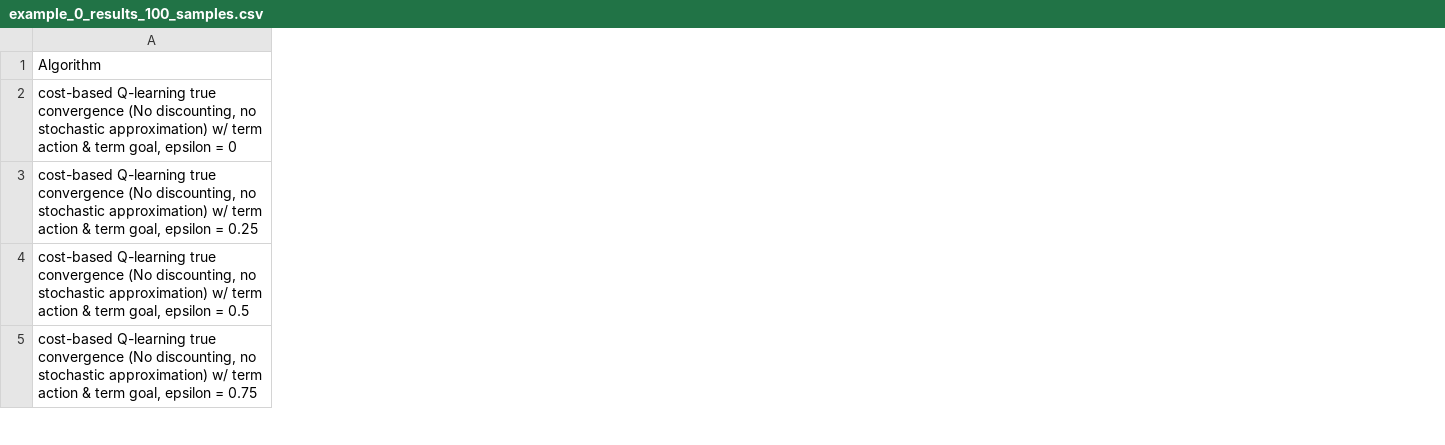
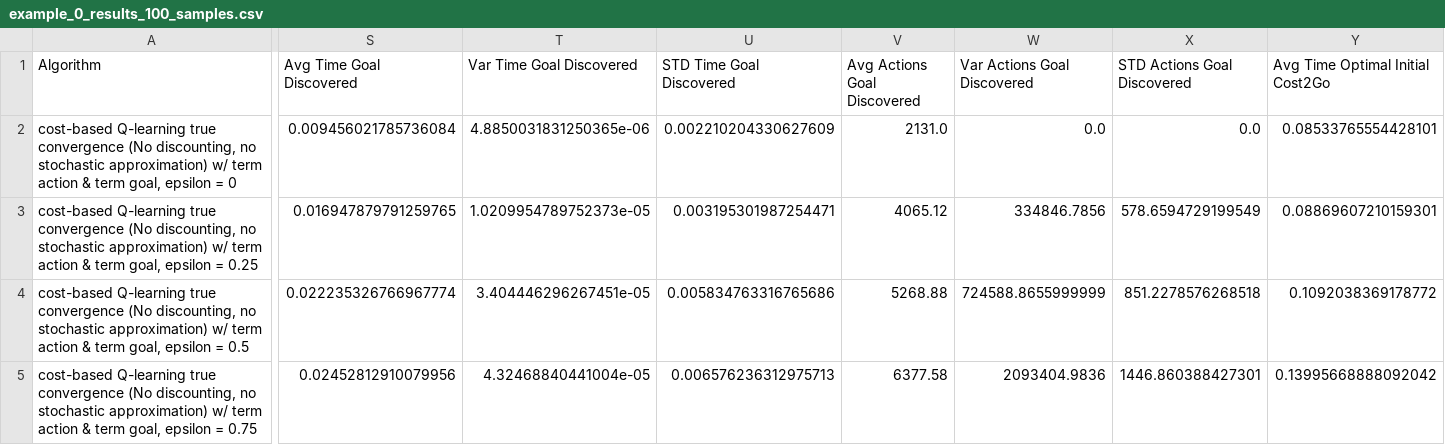
Before and after one commit to filkata123/valit_q_comparison, a CSV file: sims_det_section_3000_steps/example_0_results_100_samples.csv, drawn as a sheet; only a part is shown, gaps mark what is left out; the diff covers the shown part only; the diff names each change by its address in the sheet, - before the commit and + after, or states it on an @@ line.

```diff
--- a/sims_det_section_3000_steps/example_0_results_100_samples.csv
+++ b/sims_det_section_3000_steps/example_0_results_100_samples.csv
+column S (Avg Time Goal Discovered), rows 2-5: 0.009456021785736084 | 0.016947879791259765 | 0.022235326766967774 | 0.02452812910079956
+column T (Var Time Goal Discovered), rows 2-5: 4.8850031831250365e-06 | 1.0209954789752373e-05 | 3.404446296267451e-05 | 4.32468840441004e-05
+column U (STD Time Goal Discovered), rows 2-5: 0.002210204330627609 | 0.003195301987254471 | 0.005834763316765686 | 0.006576236312975713
+column V (Avg Actions Goal Discovered), rows 2-5: 2131.0 | 4065.12 | 5268.88 | 6377.58
+column W (Var Actions Goal Discovered), rows 2-5: 0.0 | 334846.7856 | 724588.8655999999 | 2093404.9836
+column X (STD Actions Goal Discovered), rows 2-5: 0.0 | 578.6594729199549 | 851.2278576268518 | 1446.860388427301
+column Y (Avg Time Optimal Initial Cost2Go), rows 2-5: 0.08533765554428101 | 0.08869607210159301 | 0.1092038369178772 | 0.13995668888092042
```
Also changed, not shown: 5 added columns and 57 edited cells elsewhere in this file, sims_det_section_3000_steps/example_15_results_100_samples.csv, sims_det_section_3000_steps/example_16_results_100_samples.csv, 10 other files.
